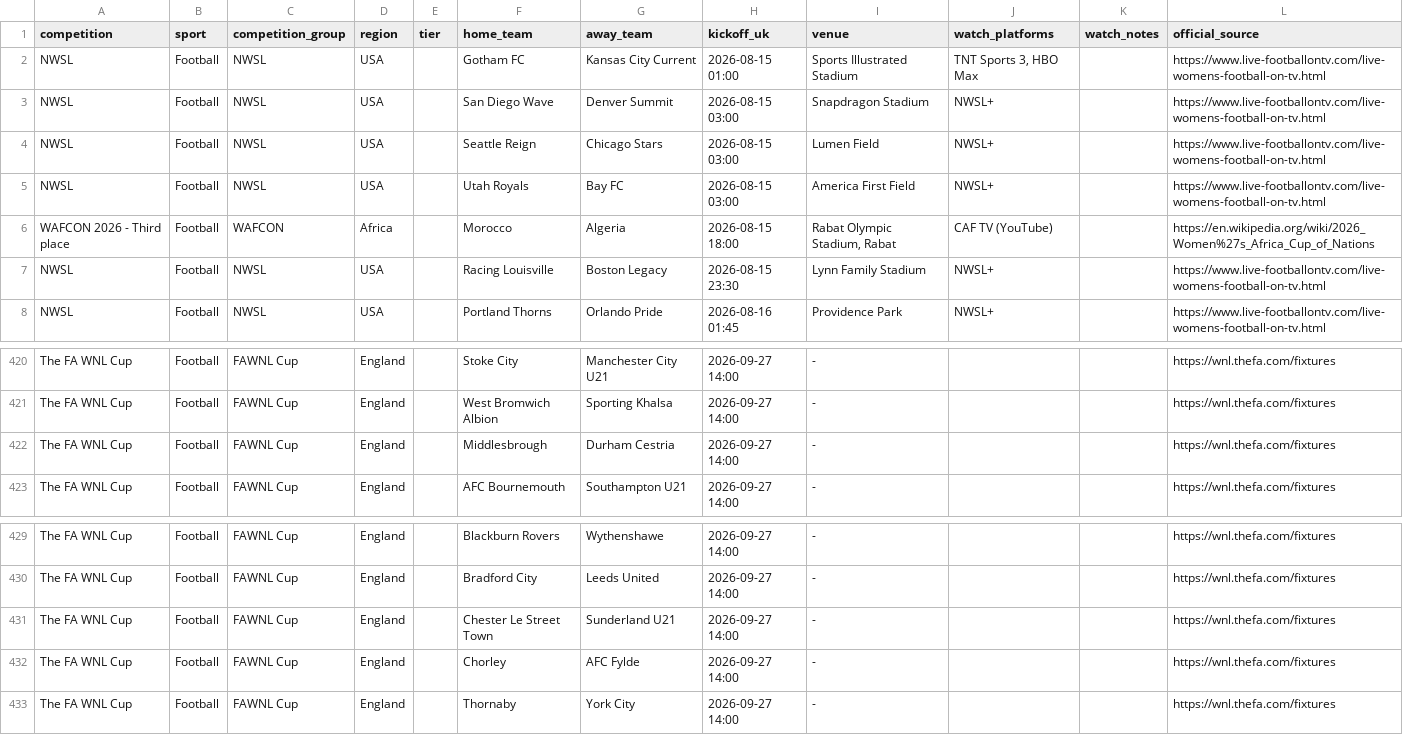
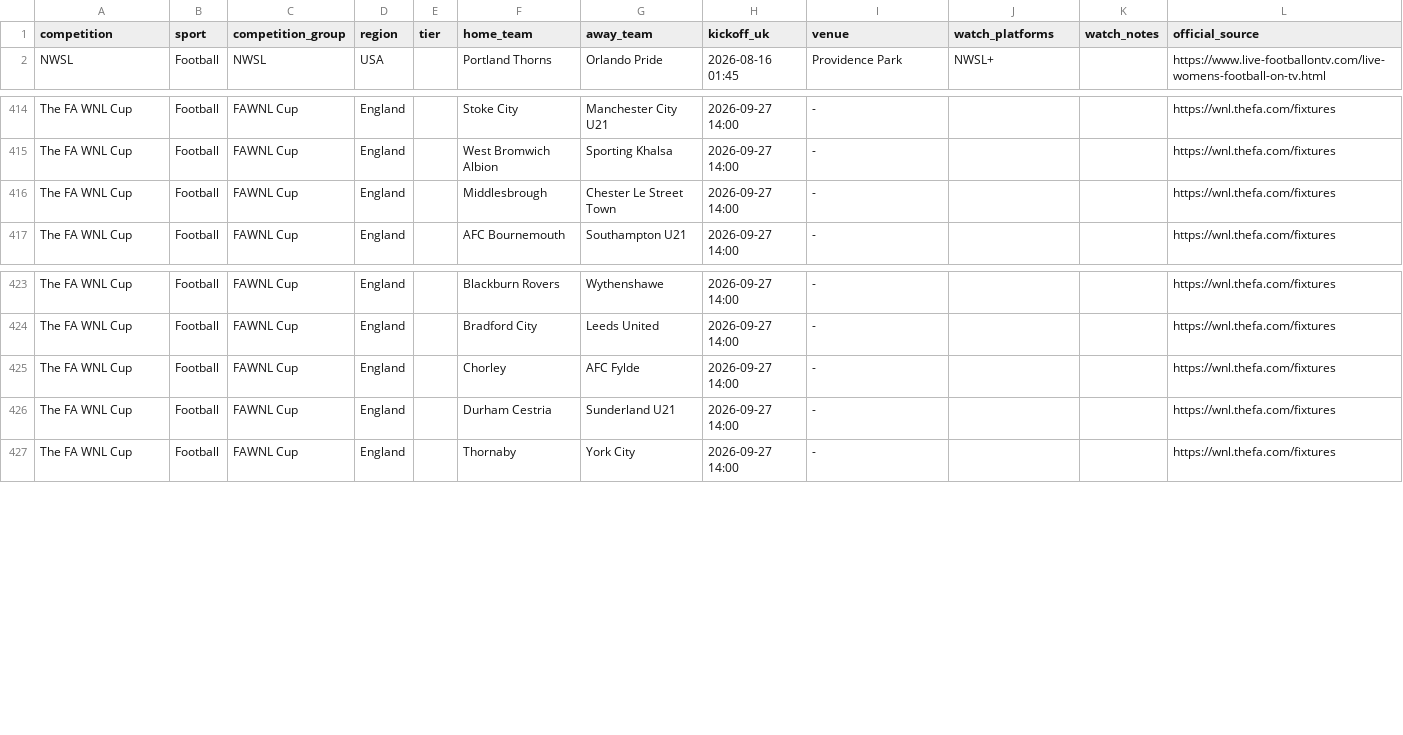
Before and after one commit to claremcewen/football-fixture-app-clean, a CSV file: data/fixtures_all.csv, drawn as a sheet; only a part is shown, gaps mark what is left out.

```diff
--- a/data/fixtures_all.csv
+++ b/data/fixtures_all.csv
@@ -1,8 +1,2 @@
 competition,sport,competition_group,region,tier,home_team,away_team,kickoff_uk,venue,watch_platforms,watch_notes,official_source
-NWSL,Football,NWSL,USA,,Gotham FC,Kansas City Current,2026-08-15 01:00,Sports Illustrated Stadium,"TNT Sports 3, HBO Max",,https://www.live-footballontv.com/live-womens-football-on-tv.html
-NWSL,Football,NWSL,USA,,San Diego Wave,Denver Summit,2026-08-15 03:00,Snapdragon Stadium,NWSL+,,https://www.live-footballontv.com/live-womens-football-on-tv.html
-NWSL,Football,NWSL,USA,,Seattle Reign,Chicago Stars,2026-08-15 03:00,Lumen Field,NWSL+,,https://www.live-footballontv.com/live-womens-football-on-tv.html
-NWSL,Football,NWSL,USA,,Utah Royals,Bay FC,2026-08-15 03:00,America First Field,NWSL+,,https://www.live-footballontv.com/live-womens-football-on-tv.html
-WAFCON 2026 - Third place,Football,WAFCON,Africa,,Morocco,Algeria,2026-08-15 18:00,"Rabat Olympic Stadium, Rabat",CAF TV (YouTube),,https://en.wikipedia.org/wiki/2026_Women%27s_Africa_Cup_of_Nations
-NWSL,Football,NWSL,USA,,Racing Louisville,Boston Legacy,2026-08-15 23:30,Lynn Family Stadium,NWSL+,,https://www.live-footballontv.com/live-womens-football-on-tv.html
 NWSL,Football,NWSL,USA,,Portland Thorns,Orlando Pride,2026-08-16 01:45,Providence Park,NWSL+,,https://www.live-footballontv.com/live-womens-football-on-tv.html
@@ -421,3 +415,3 @@ The FA WNL Cup,Football,FAWNL Cup,England,,Stoke City,Manchester City U21,2026-0
 The FA WNL Cup,Football,FAWNL Cup,England,,West Bromwich Albion,Sporting Khalsa,2026-09-27 14:00,-,,,https://wnl.thefa.com/fixtures
-The FA WNL Cup,Football,FAWNL Cup,England,,Middlesbrough,Durham Cestria,2026-09-27 14:00,-,,,https://wnl.thefa.com/fixtures
+The FA WNL Cup,Football,FAWNL Cup,England,,Middlesbrough,Chester Le Street Town,2026-09-27 14:00,-,,,https://wnl.thefa.com/fixtures
 The FA WNL Cup,Football,FAWNL Cup,England,,AFC Bournemouth,Southampton U21,2026-09-27 14:00,-,,,https://wnl.thefa.com/fixtures
@@ -430,4 +424,4 @@ The FA WNL Cup,Football,FAWNL Cup,England,,Blackburn Rovers,Wythenshawe,2026-09-
 The FA WNL Cup,Football,FAWNL Cup,England,,Bradford City,Leeds United,2026-09-27 14:00,-,,,https://wnl.thefa.com/fixtures
-The FA WNL Cup,Football,FAWNL Cup,England,,Chester Le Street Town,Sunderland U21,2026-09-27 14:00,-,,,https://wnl.thefa.com/fixtures
 The FA WNL Cup,Football,FAWNL Cup,England,,Chorley,AFC Fylde,2026-09-27 14:00,-,,,https://wnl.thefa.com/fixtures
+The FA WNL Cup,Football,FAWNL Cup,England,,Durham Cestria,Sunderland U21,2026-09-27 14:00,-,,,https://wnl.thefa.com/fixtures
 The FA WNL Cup,Football,FAWNL Cup,England,,Thornaby,York City,2026-09-27 14:00,-,,,https://wnl.thefa.com/fixtures
```
Also changed, not shown: 1 other file.
